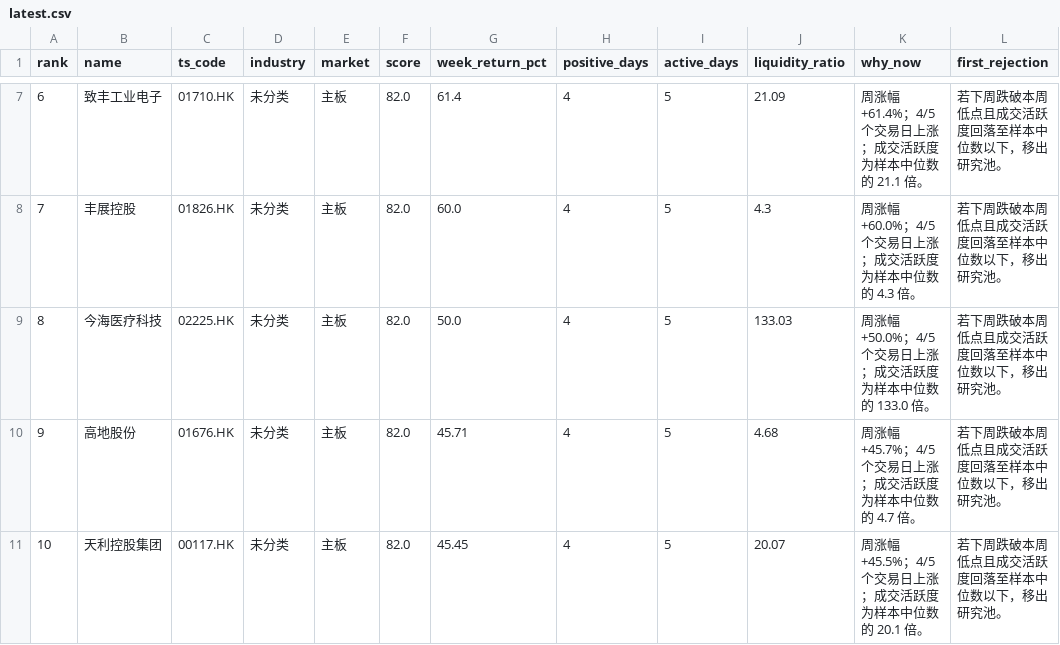
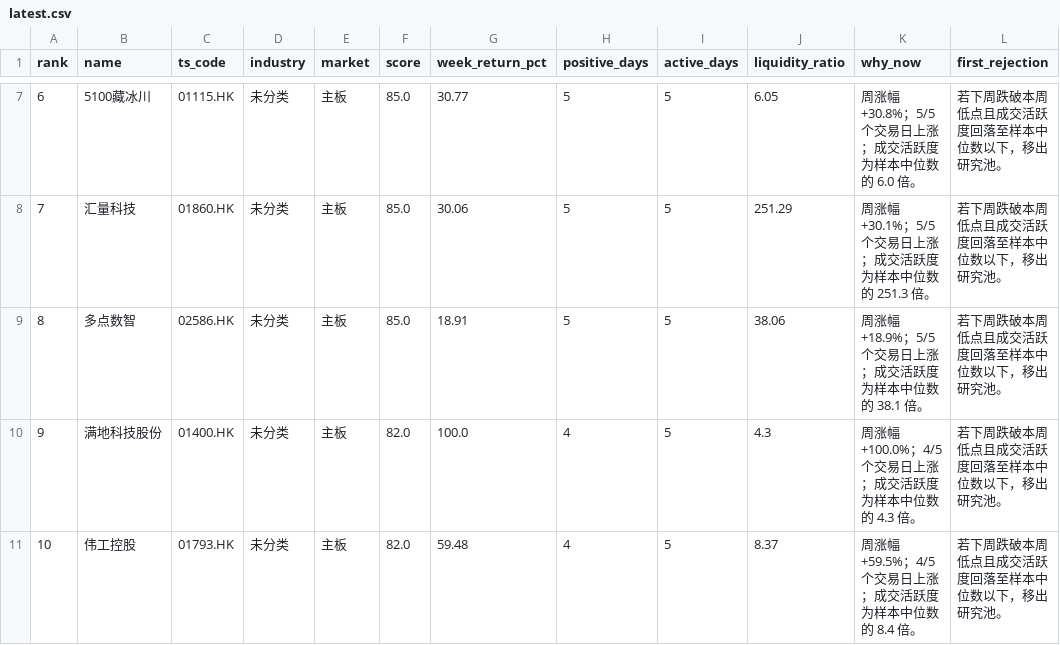
Before and after one commit to zengbin93/recap-agent, a CSV file: hk-weekly-recap/latest.csv, drawn as a sheet; only a part is shown, gaps mark what is left out; the diff covers the shown part only; the diff names each change by its address in the sheet, - before the commit and + after, or states it on an @@ line.

```diff
--- a/hk-weekly-recap/latest.csv
+++ b/hk-weekly-recap/latest.csv
-B7 (name): 致丰工业电子
+B7 (name): 5100藏冰川
-C7 (ts_code): 01710.HK
+C7 (ts_code): 01115.HK
-F7:F9 (score): 82.0
+F7:F9 (score): 85.0
-G7 (week_return_pct): 61.4
+G7 (week_return_pct): 30.77
-H7:H9 (positive_days): 4
+H7:H9 (positive_days): 5
-J7 (liquidity_ratio): 21.09
+J7 (liquidity_ratio): 6.05
-K7 (why_now): 周涨幅 +61.4%；4/5 个交易日上涨；成交活跃度为样本中位数的 21.1 倍。
+K7 (why_now): 周涨幅 +30.8%；5/5 个交易日上涨；成交活跃度为样本中位数的 6.0 倍。
-B8 (name): 丰展控股
+B8 (name): 汇量科技
-C8 (ts_code): 01826.HK
+C8 (ts_code): 01860.HK
-G8 (week_return_pct): 60.0
+G8 (week_return_pct): 30.06
-J8 (liquidity_ratio): 4.3
+J8 (liquidity_ratio): 251.29
-K8 (why_now): 周涨幅 +60.0%；4/5 个交易日上涨；成交活跃度为样本中位数的 4.3 倍。
+K8 (why_now): 周涨幅 +30.1%；5/5 个交易日上涨；成交活跃度为样本中位数的 251.3 倍。
-B9 (name): 今海医疗科技
+B9 (name): 多点数智
-C9 (ts_code): 02225.HK
+C9 (ts_code): 02586.HK
-G9 (week_return_pct): 50.0
+G9 (week_return_pct): 18.91
-J9 (liquidity_ratio): 133.03
+J9 (liquidity_ratio): 38.06
-K9 (why_now): 周涨幅 +50.0%；4/5 个交易日上涨；成交活跃度为样本中位数的 133.0 倍。
+K9 (why_now): 周涨幅 +18.9%；5/5 个交易日上涨；成交活跃度为样本中位数的 38.1 倍。
-B10 (name): 高地股份
+B10 (name): 满地科技股份
-C10 (ts_code): 01676.HK
+C10 (ts_code): 01400.HK
-G10 (week_return_pct): 45.71
+G10 (week_return_pct): 100.0
-J10 (liquidity_ratio): 4.68
+J10 (liquidity_ratio): 4.3
-K10 (why_now): 周涨幅 +45.7%；4/5 个交易日上涨；成交活跃度为样本中位数的 4.7 倍。
+K10 (why_now): 周涨幅 +100.0%；4/5 个交易日上涨；成交活跃度为样本中位数的 4.3 倍。
-B11 (name): 天利控股集团
+B11 (name): 伟工控股
-C11 (ts_code): 00117.HK
+C11 (ts_code): 01793.HK
-G11 (week_return_pct): 45.45
+G11 (week_return_pct): 59.48
-J11 (liquidity_ratio): 20.07
+J11 (liquidity_ratio): 8.37
-K11 (why_now): 周涨幅 +45.5%；4/5 个交易日上涨；成交活跃度为样本中位数的 20.1 倍。
+K11 (why_now): 周涨幅 +59.5%；4/5 个交易日上涨；成交活跃度为样本中位数的 8.4 倍。
```
Also changed, not shown: 29 edited cells elsewhere in this file, 3 other files.
